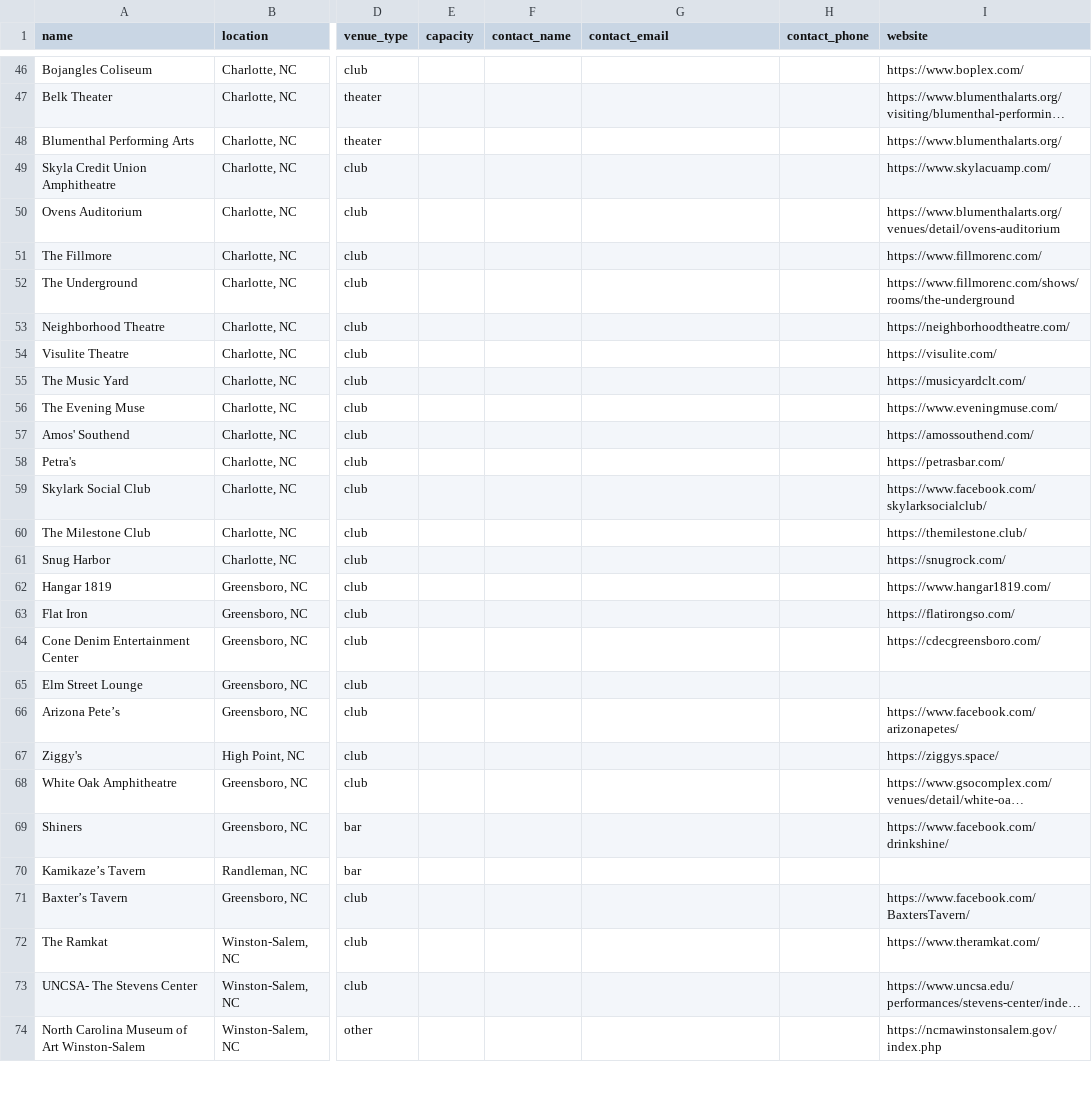
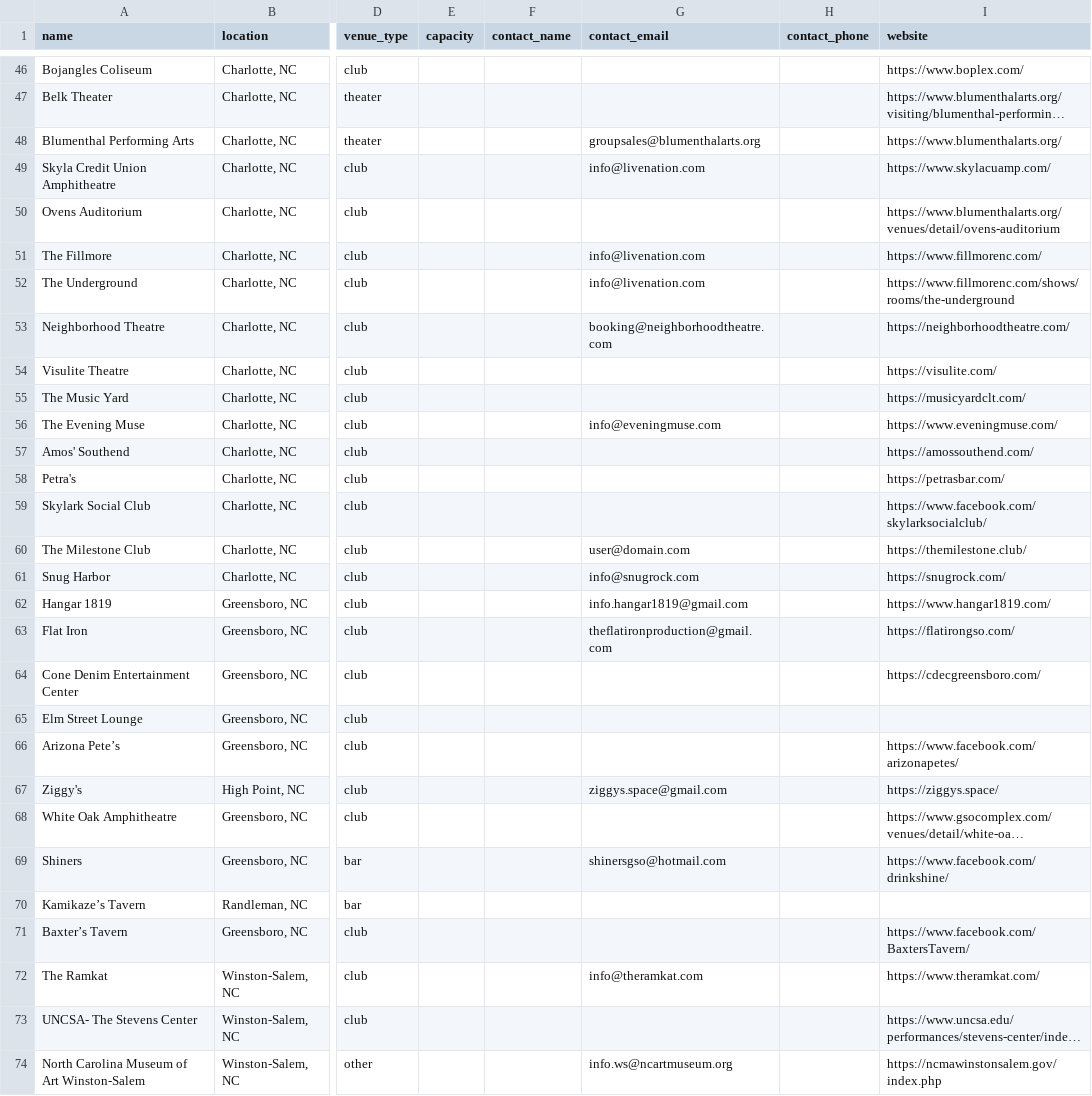
Before and after one commit to sullysaurus/nc-music-venues, a CSV file: src/data/venues_master.csv, drawn as a sheet; only a part is shown, gaps mark what is left out; long unchanged cells end in …; the diff covers the shown part only; the diff names each change by its address in the sheet, - before the commit and + after, or states it on an @@ line.

```diff
--- a/src/data/venues_master.csv
+++ b/src/data/venues_master.csv
-G48 (contact_email): (empty)
+G48 (contact_email): groupsales@blumenthalarts.org
-G49 (contact_email): (empty)
+G49 (contact_email): info@livenation.com
-G51:G52 (contact_email): (empty)
+G51:G52 (contact_email): info@livenation.com
-G53 (contact_email): (empty)
+G53 (contact_email): booking@neighborhoodtheatre.com
-G56 (contact_email): (empty)
+G56 (contact_email): info@eveningmuse.com
-G60 (contact_email): (empty)
+G60 (contact_email): user@domain.com
-G61 (contact_email): (empty)
+G61 (contact_email): info@snugrock.com
-G62 (contact_email): (empty)
+G62 (contact_email): info.hangar1819@gmail.com
-G63 (contact_email): (empty)
+G63 (contact_email): theflatironproduction@gmail.com
-G67 (contact_email): (empty)
+G67 (contact_email): ziggys.space@gmail.com
-G69 (contact_email): (empty)
+G69 (contact_email): shinersgso@hotmail.com
-G72 (contact_email): (empty)
+G72 (contact_email): info@theramkat.com
-G74 (contact_email): (empty)
+G74 (contact_email): info.ws@ncartmuseum.org
```
Also changed, not shown: 11 edited cells elsewhere in this file, 1 other file.
